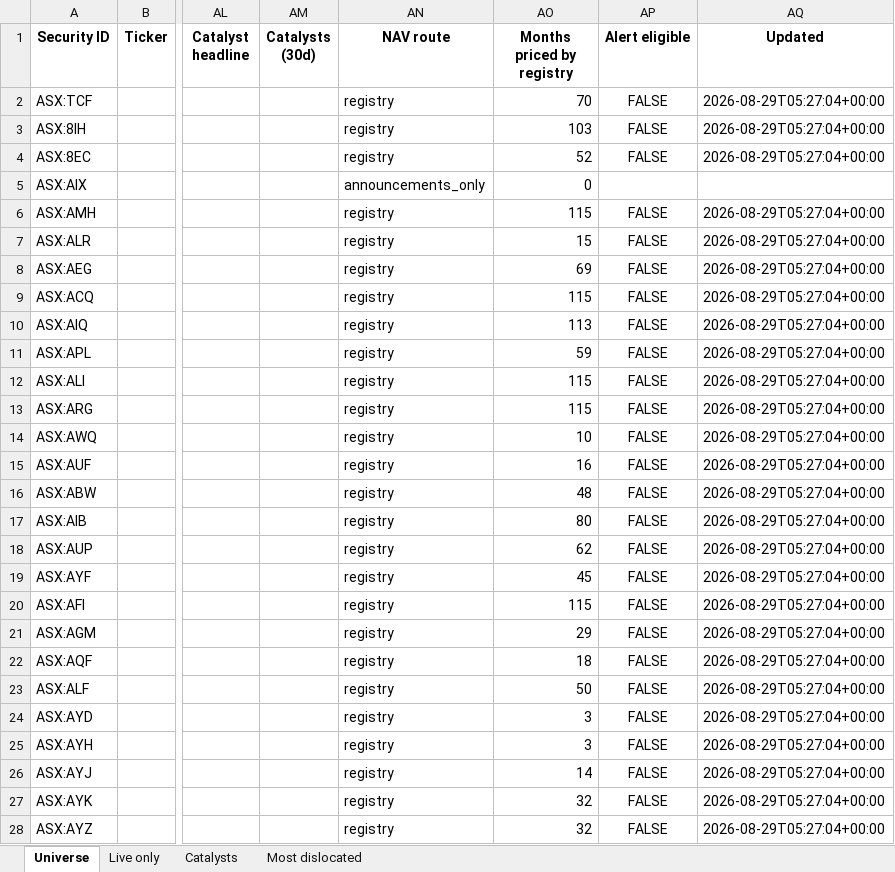
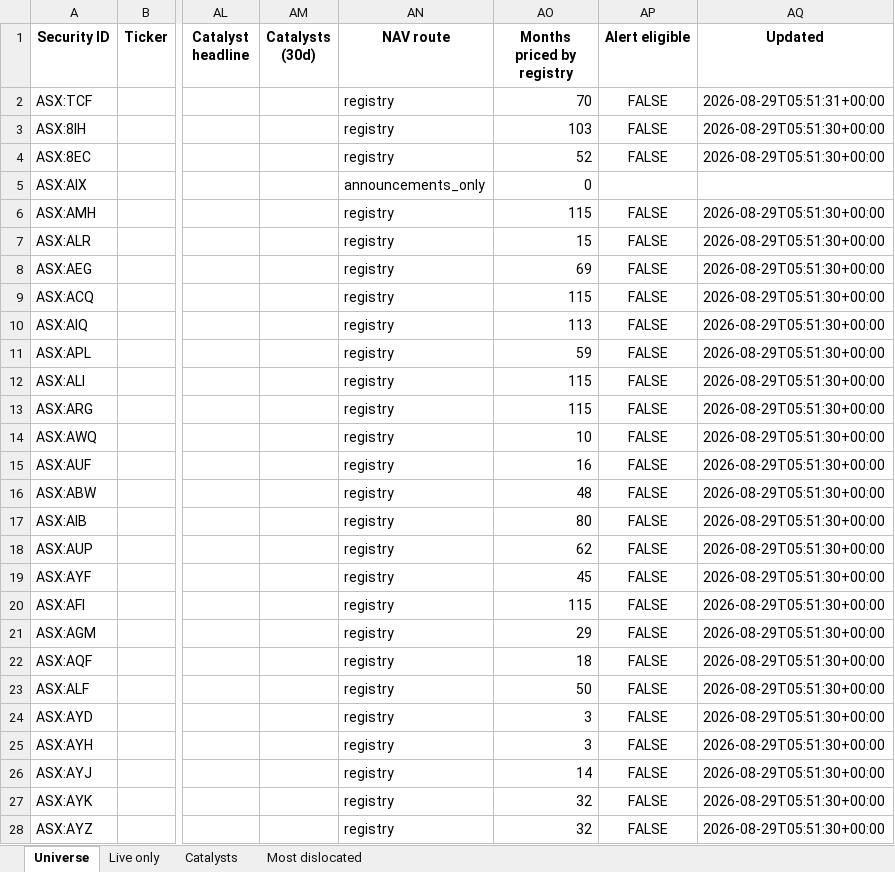
Before and after one commit to hdcapital/cef-research, an Excel workbook: outputs/live/cef_universe_2026-08-29.xlsx, sheet Universe, drawn as a sheet; only a part is shown, gaps mark what is left out; values as stored, in another font and other column widths than the file's, no borders; the diff covers the shown part only; the diff names each change by its address in the sheet, - before the commit and + after, or states it on an @@ line.

```diff
--- a/outputs/live/cef_universe_2026-08-29.xlsx (sheet Universe)
+++ b/outputs/live/cef_universe_2026-08-29.xlsx (sheet Universe)
-AQ2 (Updated): 2026-08-29T05:27:04+00:00
+AQ2 (Updated): 2026-08-29T05:51:31+00:00
-AQ3:AQ4 (Updated): 2026-08-29T05:27:04+00:00
+AQ3:AQ4 (Updated): 2026-08-29T05:51:30+00:00
-AQ6:AQ28 (Updated): 2026-08-29T05:27:04+00:00
+AQ6:AQ28 (Updated): 2026-08-29T05:51:30+00:00
```
Also changed, not shown: 612 edited cells elsewhere in this sheet, sheet Live only, sheet Most dislocated, 3 other files.
